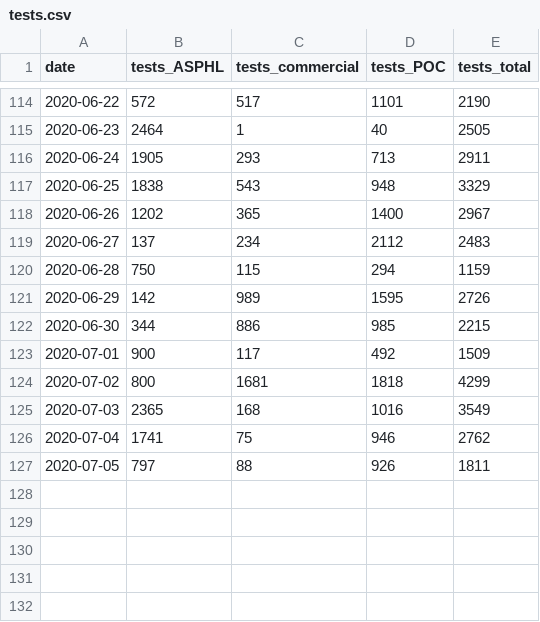
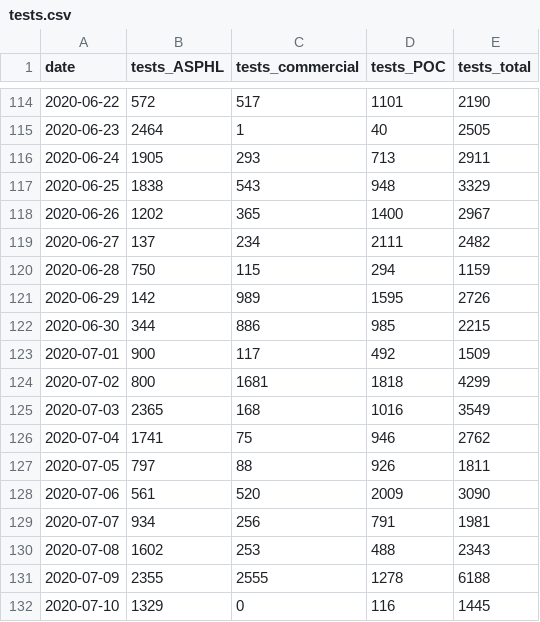
Before and after one commit to crockettcobb/akcoviddata, a CSV file: data/parsed/tests.csv, drawn as a sheet; only a part is shown, gaps mark what is left out.

```diff
--- a/data/parsed/tests.csv
+++ b/data/parsed/tests.csv
@@ -118,3 +118,3 @@ date,tests_ASPHL,tests_commercial,tests_POC,tests_total
 2020-06-26,1202,365,1400,2967
-2020-06-27,137,234,2112,2483
+2020-06-27,137,234,2111,2482
 2020-06-28,750,115,294,1159
@@ -127 +127,6 @@ date,tests_ASPHL,tests_commercial,tests_POC,tests_total
 2020-07-05,797,88,926,1811
+2020-07-06,561,520,2009,3090
+2020-07-07,934,256,791,1981
+2020-07-08,1602,253,488,2343
+2020-07-09,2355,2555,1278,6188
+2020-07-10,1329,0,116,1445
```
Also changed, not shown: data/parsed/cases.csv, data/parsed/nonres_cases.csv, 6 other files.
